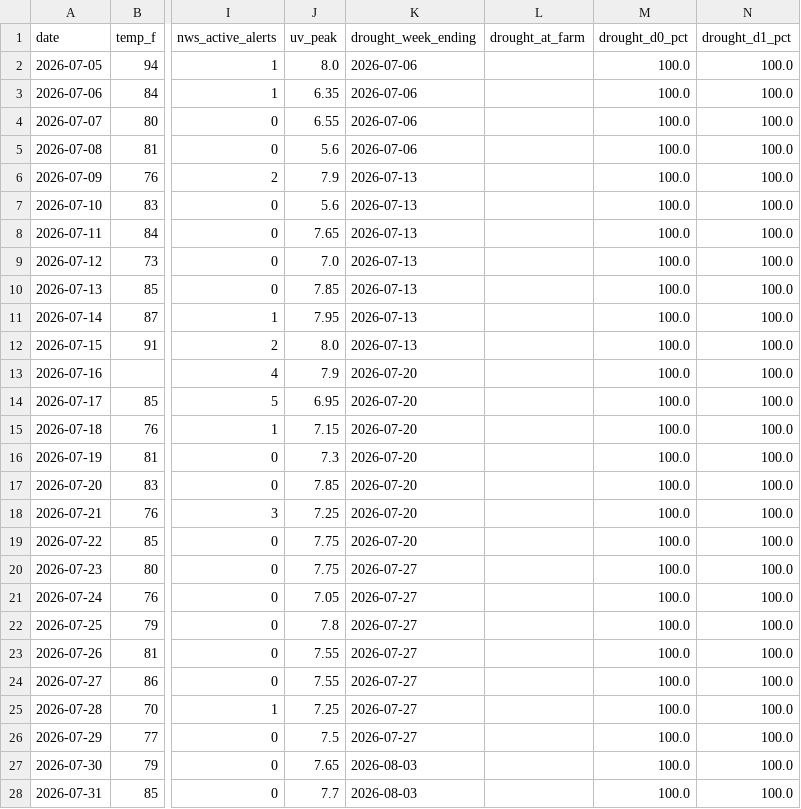
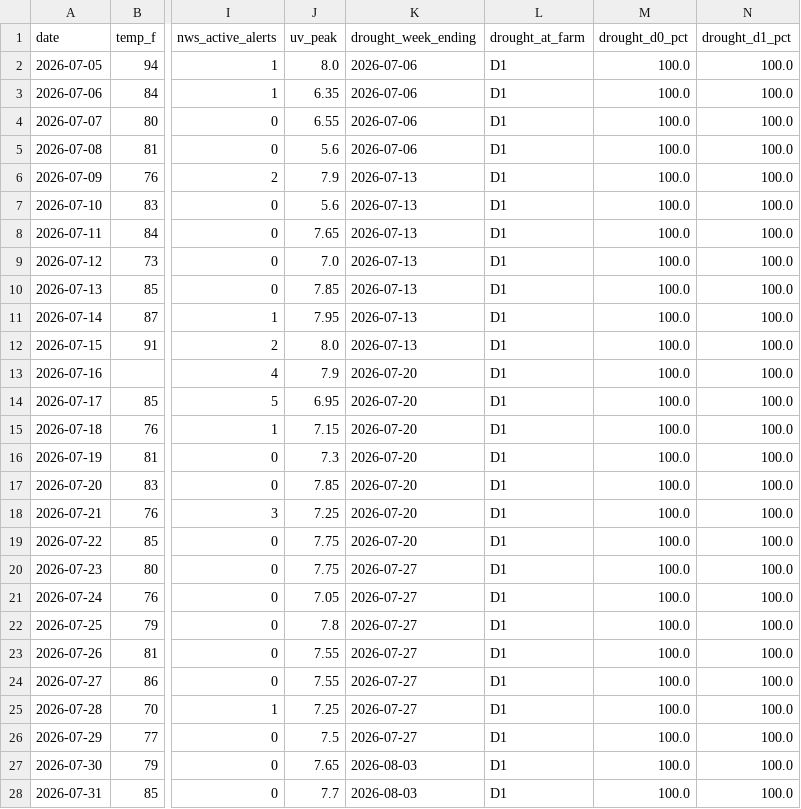
Before and after one commit to RDBFarm/rdbf-weather, a CSV file: weather_history.csv, drawn as a sheet; only a part is shown, gaps mark what is left out; the diff covers the shown part only; the diff names each change by its address in the sheet, - before the commit and + after, or states it on an @@ line.

```diff
--- a/weather_history.csv
+++ b/weather_history.csv
-L2:L28 (drought_at_farm): (empty)
+L2:L28 (drought_at_farm): D1
```
Also changed, not shown: 35 edited cells elsewhere in this file.
